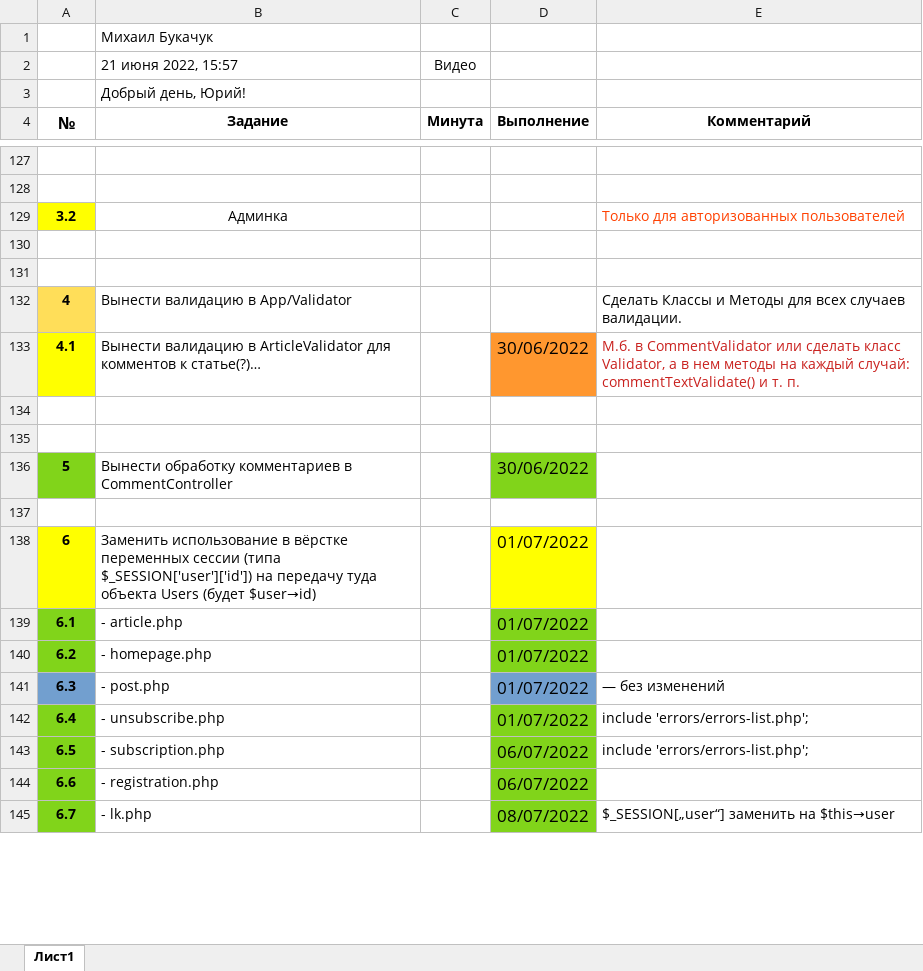
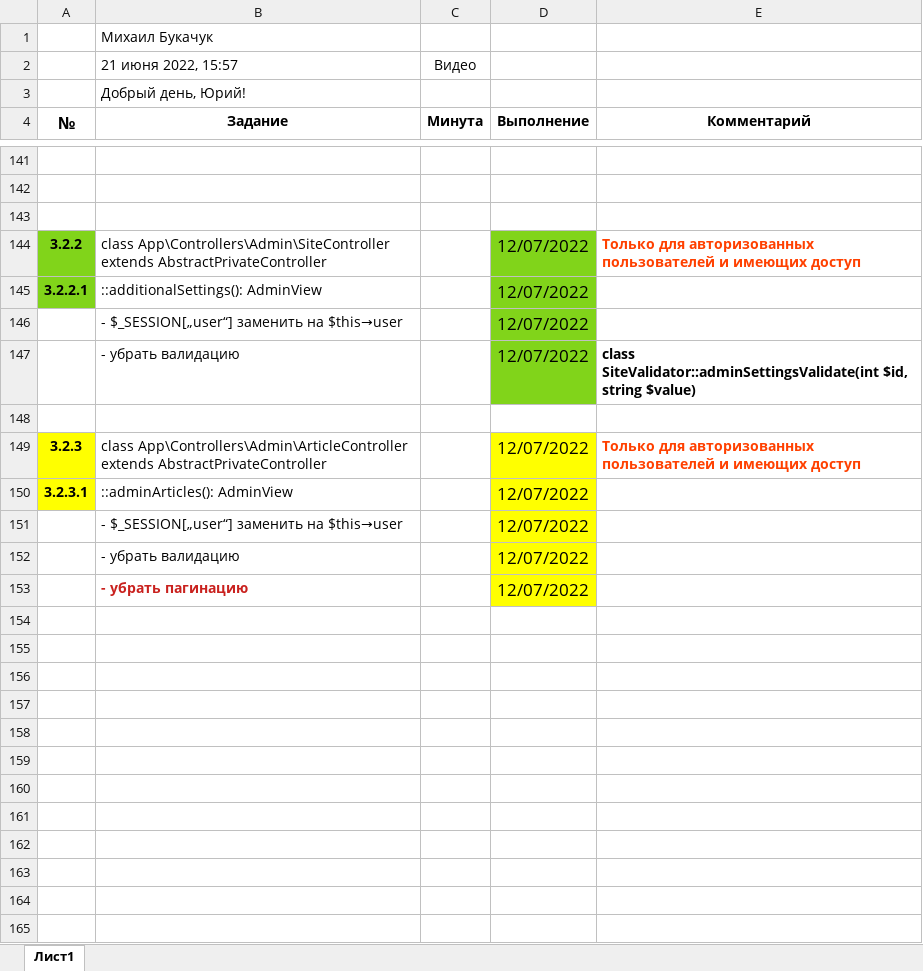
Before and after one commit to shvyrkov/diplom-2-oop, an Excel workbook: Answer_3.xlsx, sheet Лист1, drawn as a sheet; only a part is shown, gaps mark what is left out; the shorter side is filled out with more unchanged rows; values as stored, in another font and other column widths than the file's, no borders; addresses are those after the commit; the diff covers the shown part only; the diff names each change by its address in the sheet, - before the commit and + after, or states it on an @@ line.

Commit message:
'Admin-UserController,SiteController'

```diff
--- a/Answer_3.xlsx (sheet Лист1)
+++ b/Answer_3.xlsx (sheet Лист1)
-row 143: 3.2 | Админка |  |  | Только для авторизованных пользователей
+row 143: (empty)
-A143 fill: #FFFF00
+A143 fill: none
+row 144: 3.2.2 | class App\Controllers\Admin\SiteController extends AbstractPrivateController |  | 12/07/2022 | Только для авторизованных пользователей и имеющих доступ
+row 145: 3.2.2.1 | ::additionalSettings(): AdminView |  | 12/07/2022
+row 146:  | - $_SESSION[„user“] заменить на $this→user |  | 12/07/2022
+row 147:  | - убрать валидацию |  | 12/07/2022 | class SiteValidator::adminSettingsValidate(int $id, string $value)
+row 148: (empty)
+row 149: 3.2.3 | class App\Controllers\Admin\ArticleController extends AbstractPrivateController |  | 12/07/2022 | Только для авторизованных пользователей и имеющих доступ
+row 150: 3.2.3.1 | ::adminArticles(): AdminView |  | 12/07/2022
+row 151:  | - $_SESSION[„user“] заменить на $this→user |  | 12/07/2022
+row 152:  | - убрать валидацию |  | 12/07/2022
+row 153:  | - убрать пагинацию |  | 12/07/2022
+row 154: (empty)
+row 155: (empty)
+row 156: (empty)
+row 157: (empty)
+row 158: (empty)
+row 159: (empty)
+row 160: (empty)
+row 161: (empty)
+row 162: (empty)
+row 163: (empty)
```
Also changed, not shown: 14 added rows, 5 edited cells and cell formats elsewhere in this sheet, 14 other files.
